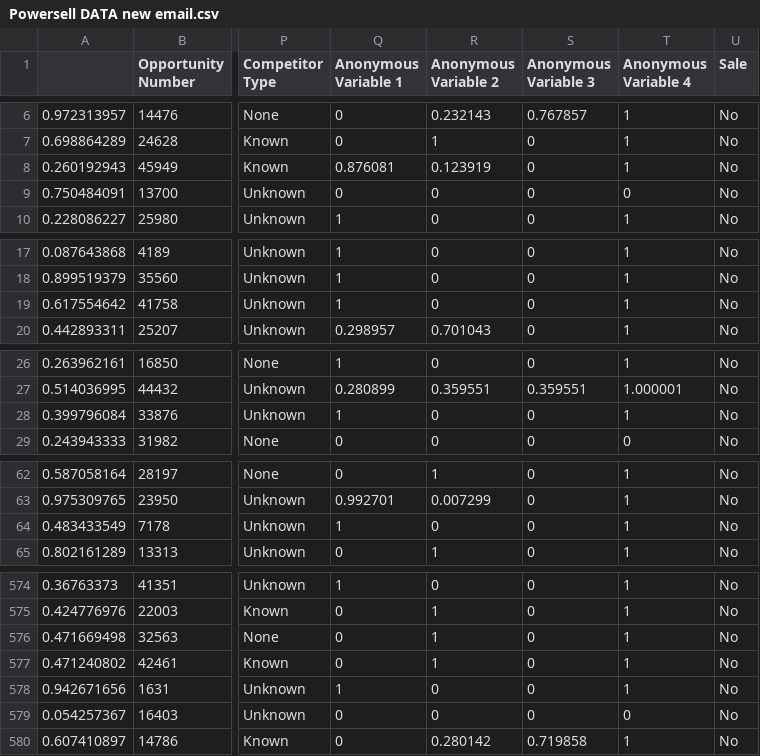
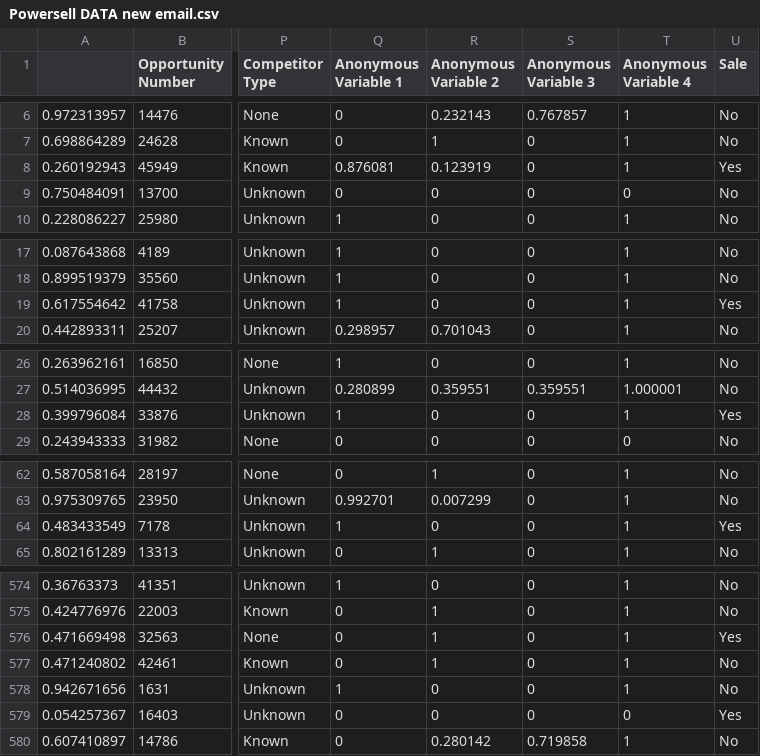
Before and after one commit to colettegabriel/capstone_2, a CSV file: Powersell DATA new email.csv, drawn as a sheet; only a part is shown, gaps mark what is left out; the diff covers the shown part only; the diff names each change by its address in the sheet, - before the commit and + after, or states it on an @@ line.

```diff
--- a/Powersell DATA new email.csv
+++ b/Powersell DATA new email.csv
-U8 (Sale): No
+U8 (Sale): Yes
-U19 (Sale): No
+U19 (Sale): Yes
-U28 (Sale): No
+U28 (Sale): Yes
-U64 (Sale): No
+U64 (Sale): Yes
-U576 (Sale): No
+U576 (Sale): Yes
-U579 (Sale): No
+U579 (Sale): Yes
```
Also changed, not shown: 37 edited cells elsewhere in this file.
